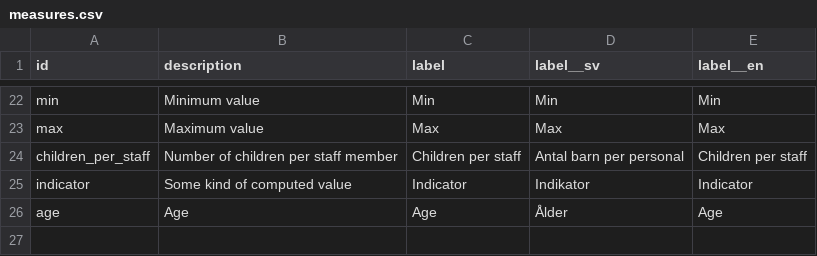
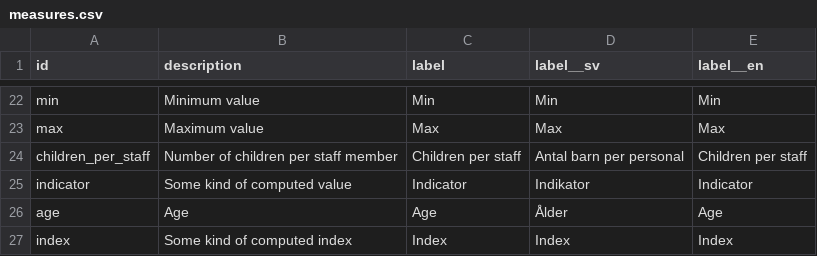
Before and after one commit to marple-newsrobot/marple-datatypes, a CSV file: misc/measures.csv, drawn as a sheet; only a part is shown, gaps mark what is left out.

Commit message:
add index

```diff
--- a/misc/measures.csv
+++ b/misc/measures.csv
@@ -26 +26,2 @@ indicator,Some kind of computed value,Indicator,Indikator,Indicator
 age,Age,Age,Ålder,Age
+index,Some kind of computed index,Index,Index,Index
```
